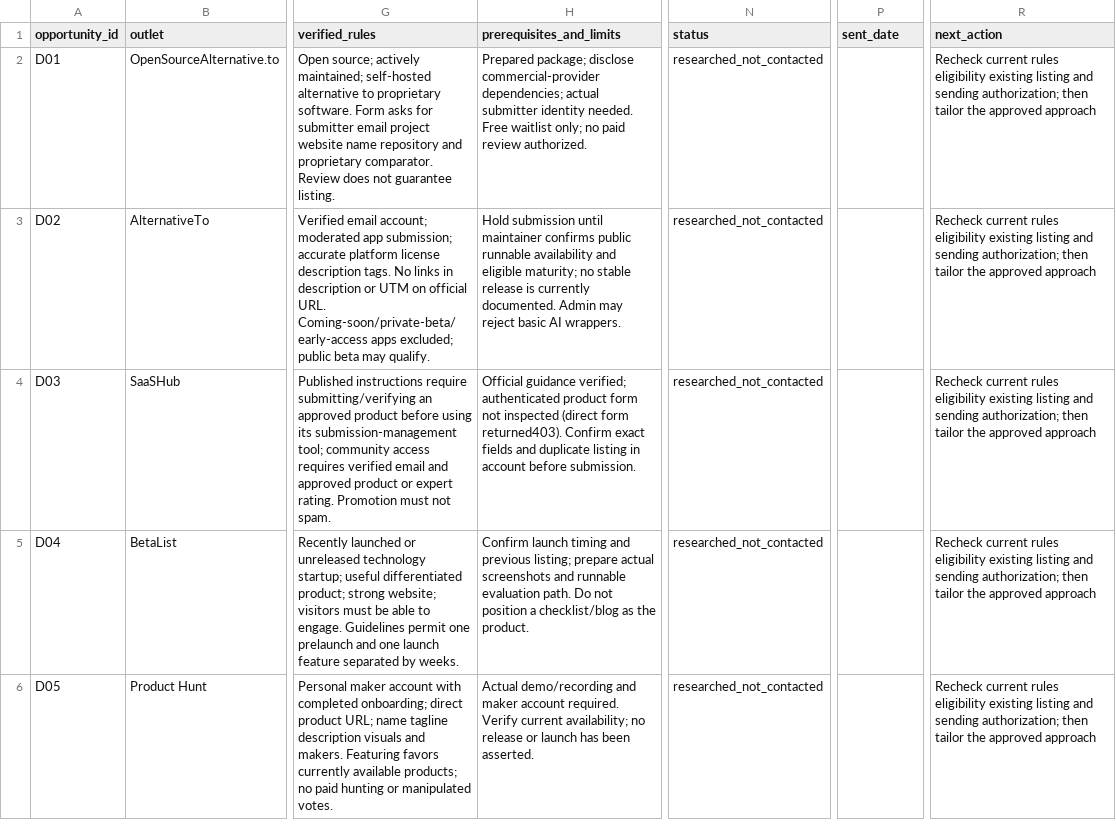
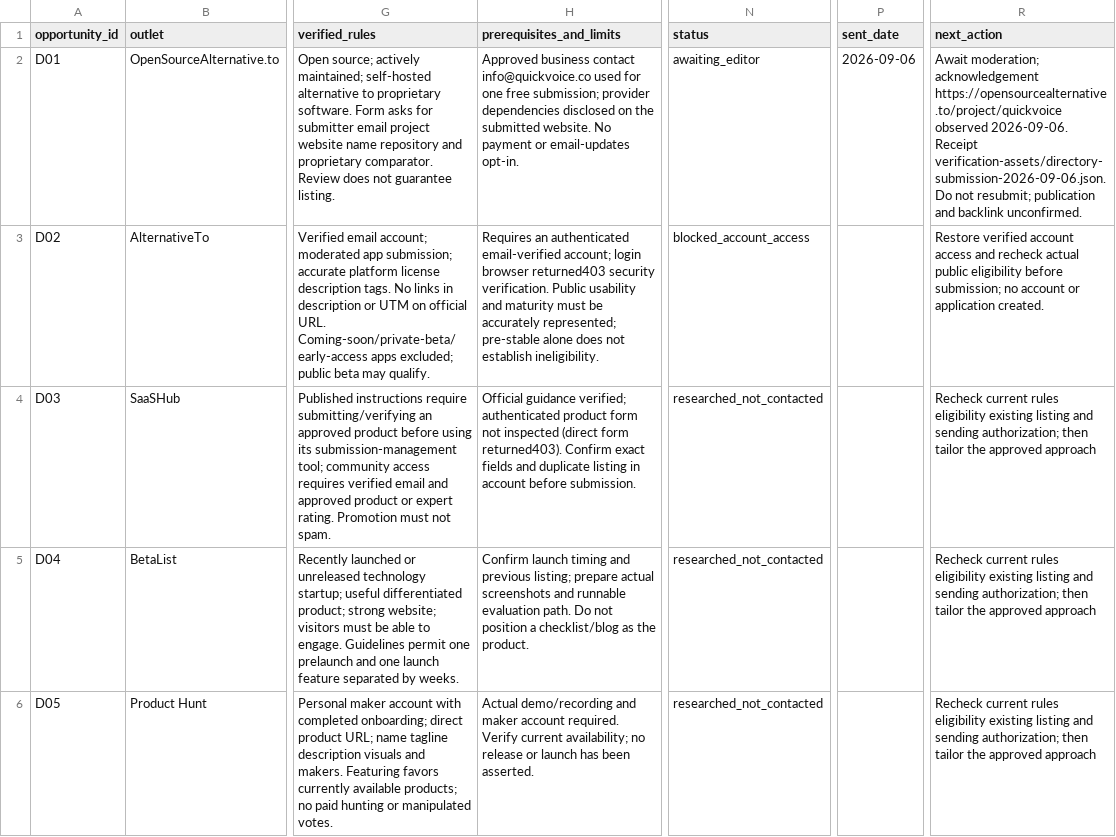
Before and after one commit to allgpt-co/QuickVoice, a CSV file: docs/marketing/seo/distribution-opportunities.csv, drawn as a sheet; only a part is shown, gaps mark what is left out; the diff names each change by its address in the sheet, - before the commit and + after, or states it on an @@ line.

```diff
--- a/docs/marketing/seo/distribution-opportunities.csv
+++ b/docs/marketing/seo/distribution-opportunities.csv
-H2 (prerequisites_and_limits): Prepared package; disclose commercial-provider dependencies; actual submitter identity needed. Free waitlist only; no paid review authorized.
+H2 (prerequisites_and_limits): Approved business contact info@quickvoice.co used for one free submission; provider dependencies disclosed on the submitted website. No payment or email-updates opt-in.
-N2 (status): researched_not_contacted
+N2 (status): awaiting_editor
-P2 (sent_date): (empty)
+P2 (sent_date): 2026-09-06
-R2 (next_action): Recheck current rules eligibility existing listing and sending authorization; then tailor the approved approach
+R2 (next_action): Await moderation; acknowledgement https://opensourcealternative.to/project/quickvoice observed 2026-09-06. Receipt verification-assets/directory-submission-2026-09-06.json. Do not resubmit; publication and backlink unconfirmed.
-H3 (prerequisites_and_limits): Hold submission until maintainer confirms public runnable availability and eligible maturity; no stable release is currently documented. Admin may reject basic AI wrappers.
+H3 (prerequisites_and_limits): Requires an authenticated email-verified account; login browser returned403 security verification. Public usability and maturity must be accurately represented; pre-stable alone does not establish ineligibility.
-N3 (status): researched_not_contacted
+N3 (status): blocked_account_access
-R3 (next_action): Recheck current rules eligibility existing listing and sending authorization; then tailor the approved approach
+R3 (next_action): Restore verified account access and recheck actual public eligibility before submission; no account or application created.
```
Also changed, not shown: 15 other files.
